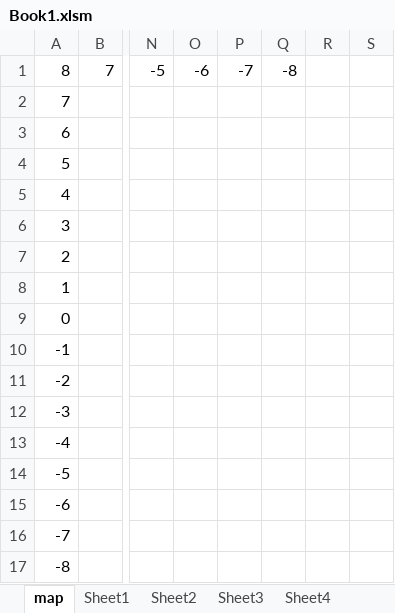
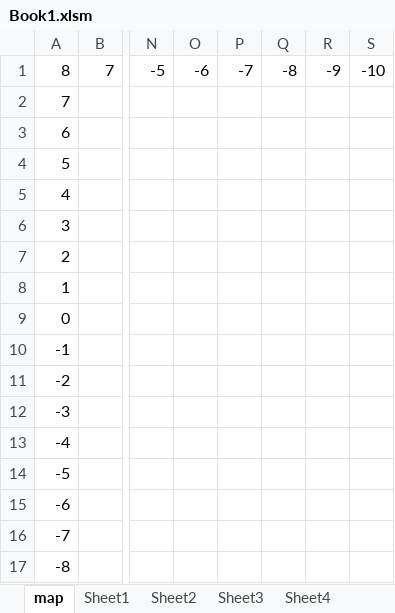
Before and after one commit to J13281/MyProject8, an Excel workbook: Book1.xlsm, sheet map, drawn as a sheet; only a part is shown, gaps mark what is left out; values as stored, in another font and other column widths than the file's, no borders; charts and pictures not drawn; the diff names each change by its address in the sheet, - before the commit and + after, or states it on an @@ line.

Commit message:
map add

```diff
--- a/Book1.xlsm (sheet map)
+++ b/Book1.xlsm (sheet map)
-R1: (empty)
+R1: -9
-S1: (empty)
+S1: -10
```
Also changed, not shown: charts or pictures.
